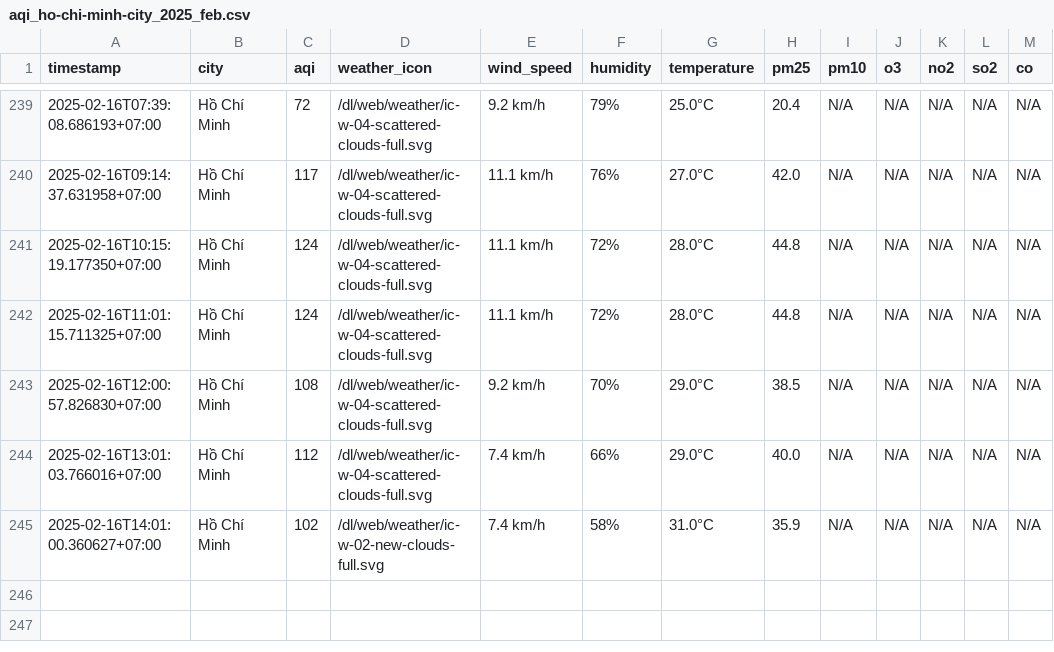
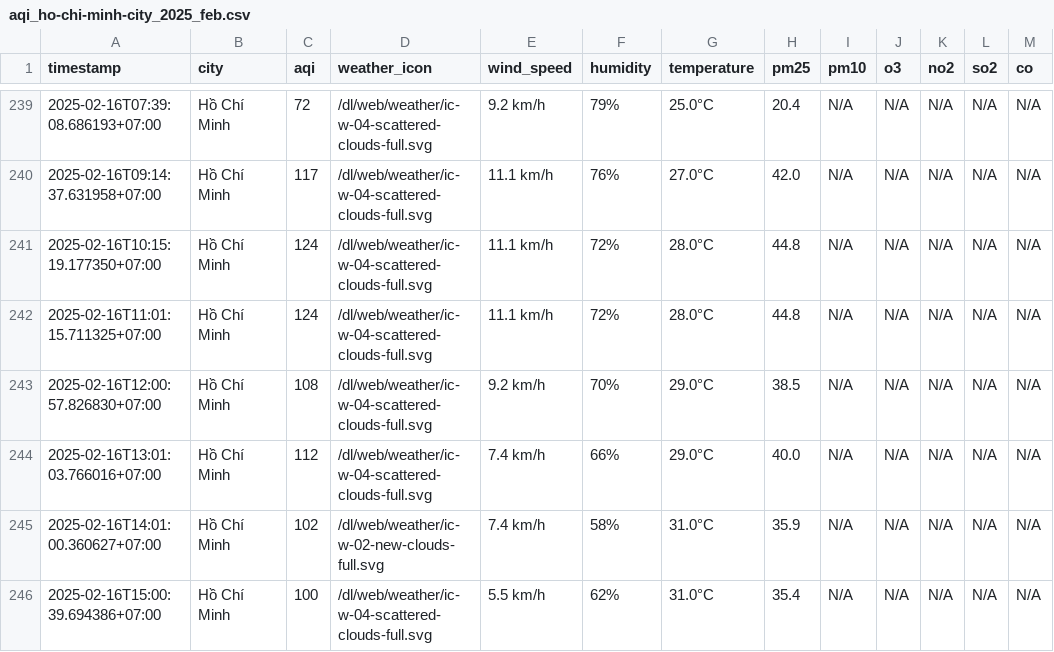
Before and after one commit to nguyennguyet02/iqair-dataset, a CSV file: result/ho-chi-minh-city/aqi_ho-chi-minh-city_2025_feb.csv, drawn as a sheet; only a part is shown, gaps mark what is left out; the diff names each change by its address in the sheet, - before the commit and + after, or states it on an @@ line.

```diff
--- a/result/ho-chi-minh-city/aqi_ho-chi-minh-city_2025_feb.csv
+++ b/result/ho-chi-minh-city/aqi_ho-chi-minh-city_2025_feb.csv
+row 246: 2025-02-16T15:00:39.694386+07:00 | Hồ Chí Minh | 100 | /dl/web/weather/ic-w-04-scattered-clouds-full.svg | 5.5 km/h | 62% | 31.0°C | 35.4 | N/A | N/A | N/A | N/A | N/A
```
Also changed, not shown: result/bac-ninh/aqi_bac-ninh_2025_feb.csv, result/hai-duong/aqi_hai-duong_2025_feb.csv, 8 other files.
